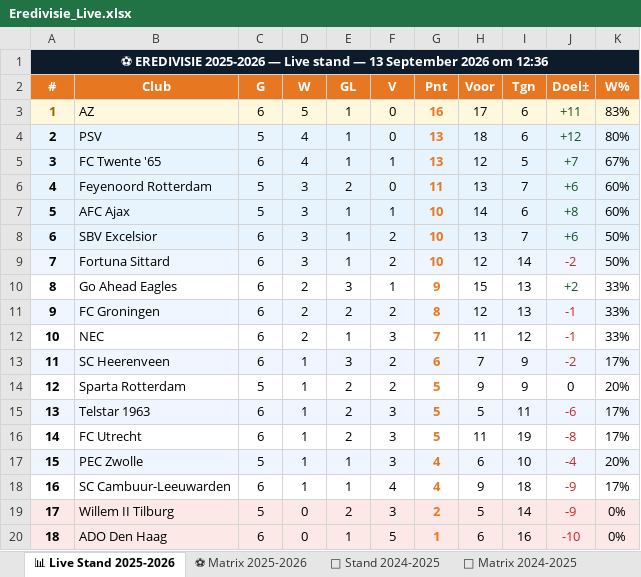
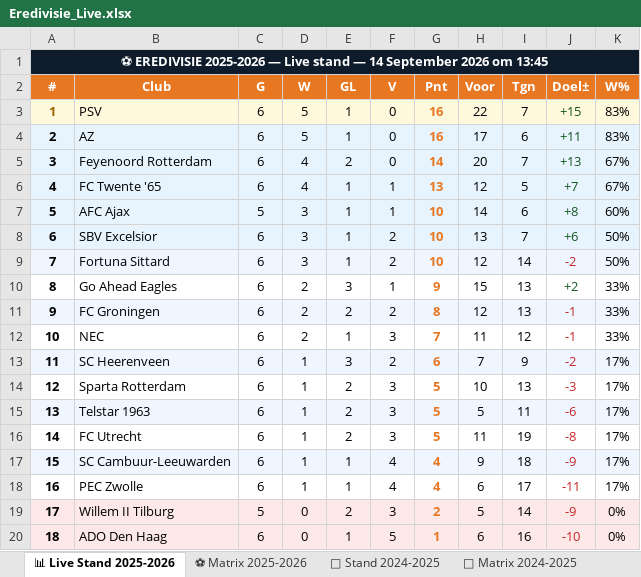
Before and after one commit to Graceland1502/Eredivisie, an Excel workbook: Eredivisie_Live.xlsx, sheet 📊 Live Stand 2025-2026, drawn as a sheet; values as stored, in another font and other column widths than the file's, no borders; removed rows and columns are numbered as before the commit, all else as after; the diff names each change by its address in the sheet, - before the commit and + after, or states it on an @@ line.

Commit message:
Eredivisie bijgewerkt 14-09-2026 13:45

```diff
--- a/Eredivisie_Live.xlsx (sheet 📊 Live Stand 2025-2026)
+++ b/Eredivisie_Live.xlsx (sheet 📊 Live Stand 2025-2026)
@@ column A (#) renumbered between rows 1 and 17 @@
+row 3: 1 | PSV | 6 | 5 | 1 | 0 | 16 | 22 | 7 | +15 | 83%
-A4:K4 fill: #FFF8DC
+A4:K4 fill: #E8F4FD
-A4 text colour: #996600
+A4 text colour: black
-row 4: 2 | PSV | 5 | 4 | 1 | 0 | 13 | 18 | 6 | +12 | 80%
+row 5: 3 | Feyenoord Rotterdam | 6 | 4 | 2 | 0 | 14 | 20 | 7 | +13 | 67%
-row 6: 4 | Feyenoord Rotterdam | 5 | 3 | 2 | 0 | 11 | 13 | 7 | +6 | 60%
-C14 (G): 5
+C14 (G): 6
-F14 (V): 2
+F14 (V): 3
-H14 (Voor): 9
+H14 (Voor): 10
-I14 (Tgn): 9
+I14 (Tgn): 13
-J14 (Doel±): 0
+J14 (Doel±): -3
-J14 text colour: black
+J14 text colour: #C62828
-K14 (W%): 20%
+K14 (W%): 17%
-row 17: 15 | PEC Zwolle | 5 | 1 | 1 | 3 | 4 | 6 | 10 | -4 | 20%
-A17:K17 fill: none
+A17:K17 fill: #EFF6FF
+row 18: 16 | PEC Zwolle | 6 | 1 | 1 | 4 | 4 | 6 | 17 | -11 | 17%
```
Also changed, not shown: sheet ⚽ Matrix 2025-2026, sheet 📈 Statistieken.
